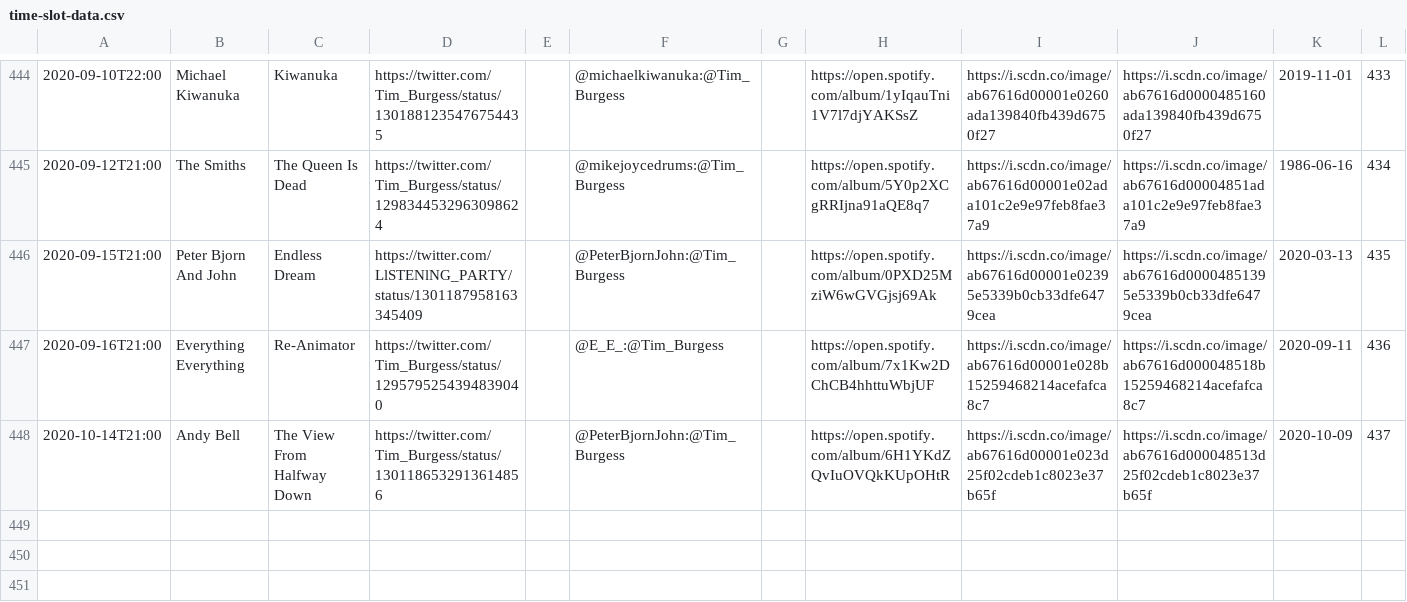
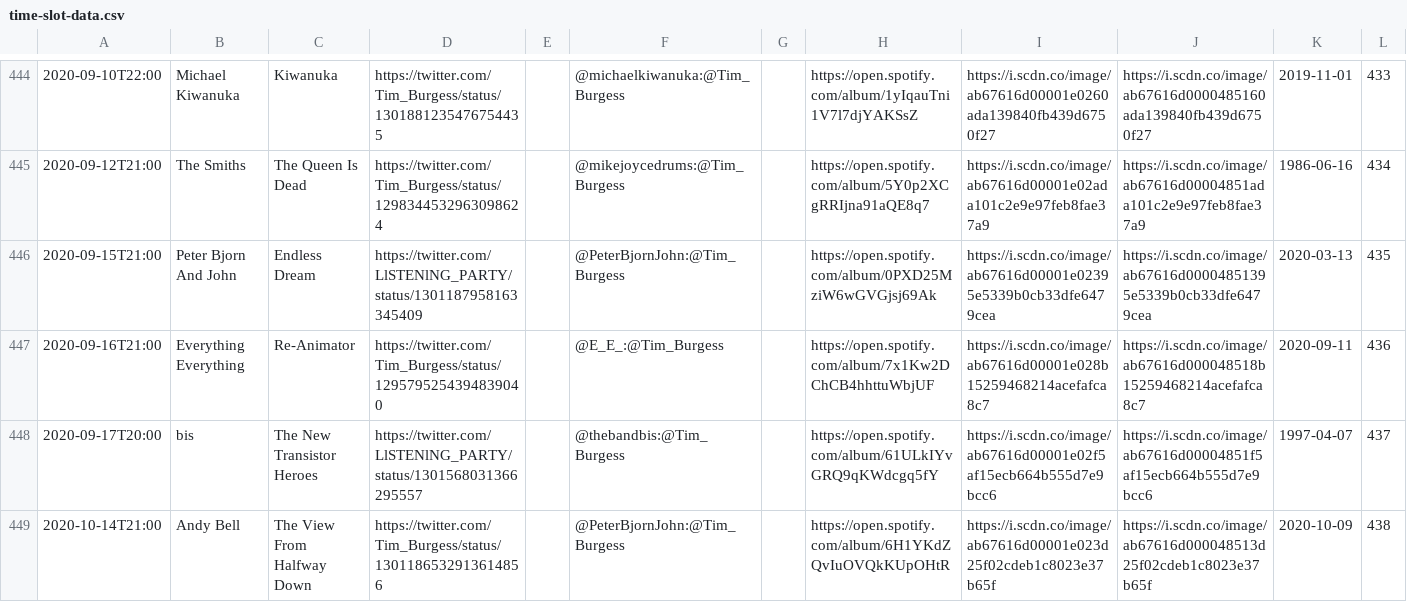
Before and after one commit to matbroughty/timstwitterlisteningparty, a CSV file: data/time-slot-data.csv, drawn as a sheet; only a part is shown, gaps mark what is left out.

```diff
--- a/data/time-slot-data.csv
+++ b/data/time-slot-data.csv
@@ -447,2 +447,3 @@
 "2020-09-16T21:00","Everything Everything","Re-Animator","https://twitter.com/Tim_Burgess/status/1295795254394839040","","@E_E_:@Tim_Burgess","","https://open.spotify.com/album/7x1Kw2DChCB4hhttuWbjUF","https://i.scdn.co/image/ab67616d00001e028b15259468214acefafca8c7","https://i.scdn.co/image/ab67616d000048518b15259468214acefafca8c7","2020-09-11","436"
-"2020-10-14T21:00","Andy Bell","The View From Halfway Down","https://twitter.com/Tim_Burgess/status/1301186532913614856","","@PeterBjornJohn:@Tim_Burgess","","https://open.spotify.com/album/6H1YKdZQvIuOVQkKUpOHtR","https://i.scdn.co/image/ab67616d00001e023d25f02cdeb1c8023e37b65f","https://i.scdn.co/image/ab67616d000048513d25f02cdeb1c8023e37b65f","2020-10-09","437"
+"2020-09-17T20:00","bis","The New Transistor Heroes","https://twitter.com/LlSTENlNG_PARTY/status/1301568031366295557","","@thebandbis:@Tim_Burgess","","https://open.spotify.com/album/61ULkIYvGRQ9qKWdcgq5fY","https://i.scdn.co/image/ab67616d00001e02f5af15ecb664b555d7e9bcc6","https://i.scdn.co/image/ab67616d00004851f5af15ecb664b555d7e9bcc6","1997-04-07","437"
+"2020-10-14T21:00","Andy Bell","The View From Halfway Down","https://twitter.com/Tim_Burgess/status/1301186532913614856","","@PeterBjornJohn:@Tim_Burgess","","https://open.spotify.com/album/6H1YKdZQvIuOVQkKUpOHtR","https://i.scdn.co/image/ab67616d00001e023d25f02cdeb1c8023e37b65f","https://i.scdn.co/image/ab67616d000048513d25f02cdeb1c8023e37b65f","2020-10-09","438"
```
Also changed, not shown: 2 other files.
